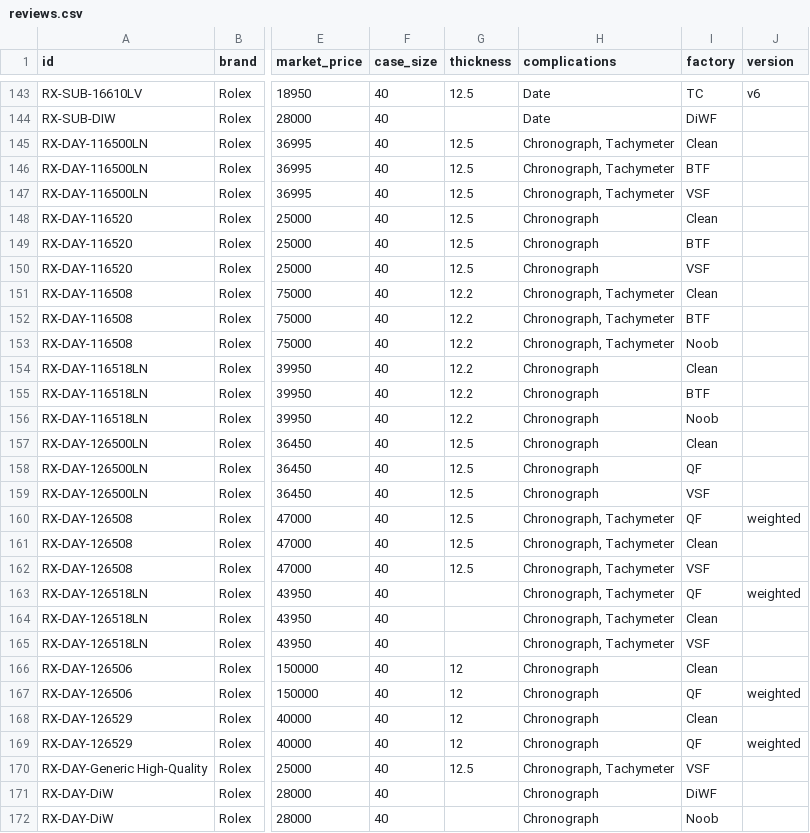
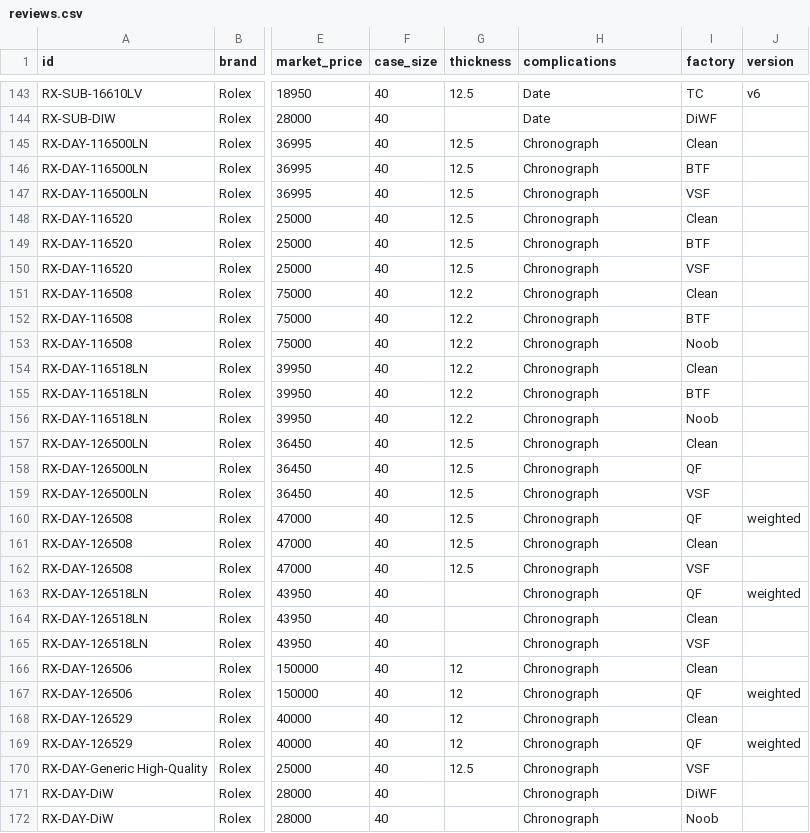
Before and after one commit to watchstreebets/reps.watch, a CSV file: src/data/reviews.csv, drawn as a sheet; only a part is shown, gaps mark what is left out; the diff covers the shown part only; the diff names each change by its address in the sheet, - before the commit and + after, or states it on an @@ line.

Commit message:
fix: remove tachymeter from Daytona features and update Datejust/Cellini images

```diff
--- a/src/data/reviews.csv
+++ b/src/data/reviews.csv
-H145:H147 (complications): Chronograph, Tachymeter
+H145:H147 (complications): Chronograph
-H151:H153 (complications): Chronograph, Tachymeter
+H151:H153 (complications): Chronograph
-H160:H165 (complications): Chronograph, Tachymeter
+H160:H165 (complications): Chronograph
-H170 (complications): Chronograph, Tachymeter
+H170 (complications): Chronograph
```
Also changed, not shown: 6 edited cells elsewhere in this file.
